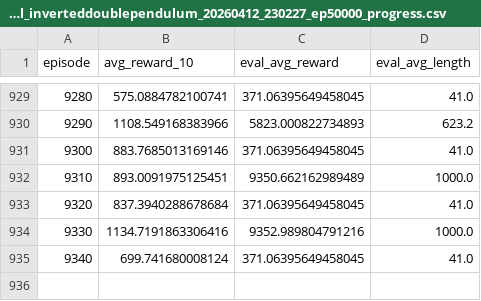
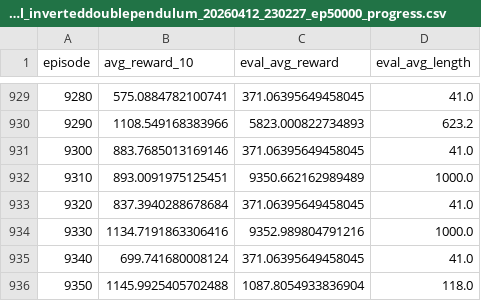
Before and after one commit to yeoldawesome/PendulumModel, a CSV file: artifacts/model_inverteddoublependulum_20260412_230227_ep50000_progress.csv, drawn as a sheet; only a part is shown, gaps mark what is left out; the diff names each change by its address in the sheet, - before the commit and + after, or states it on an @@ line.

Commit message:
hpc: checkpoint and progress at episode 9350

```diff
--- a/artifacts/model_inverteddoublependulum_20260412_230227_ep50000_progress.csv
+++ b/artifacts/model_inverteddoublependulum_20260412_230227_ep50000_progress.csv
+row 936: 9350 | 1145.9925405702488 | 1087.8054933836904 | 118.0
```
